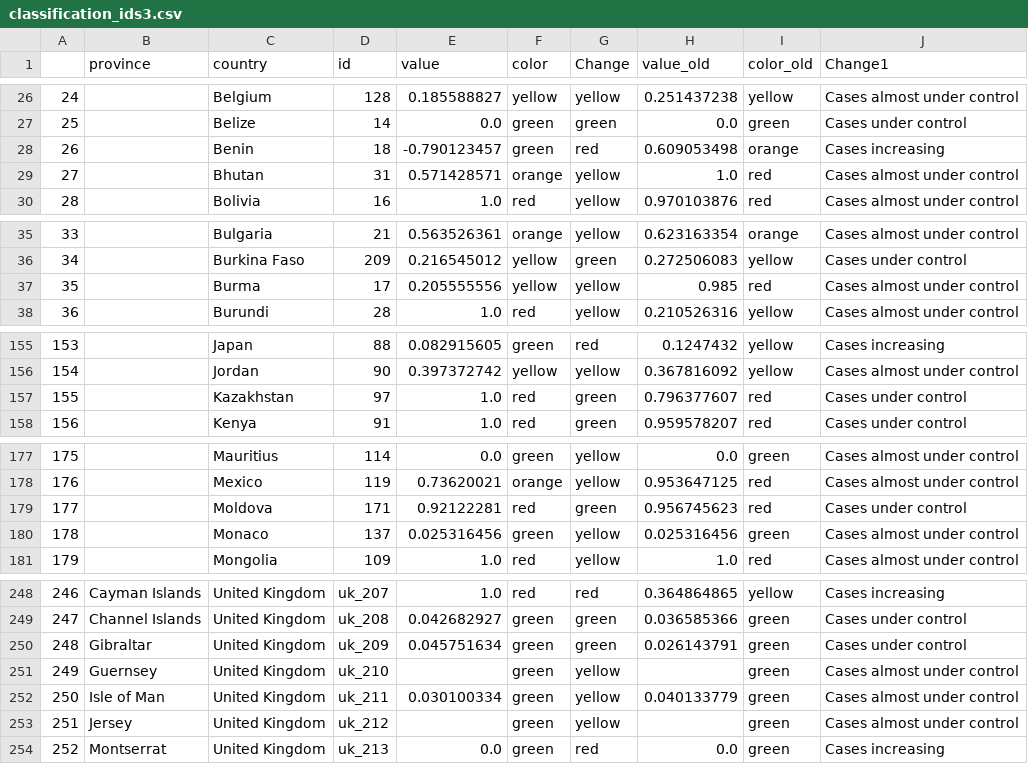
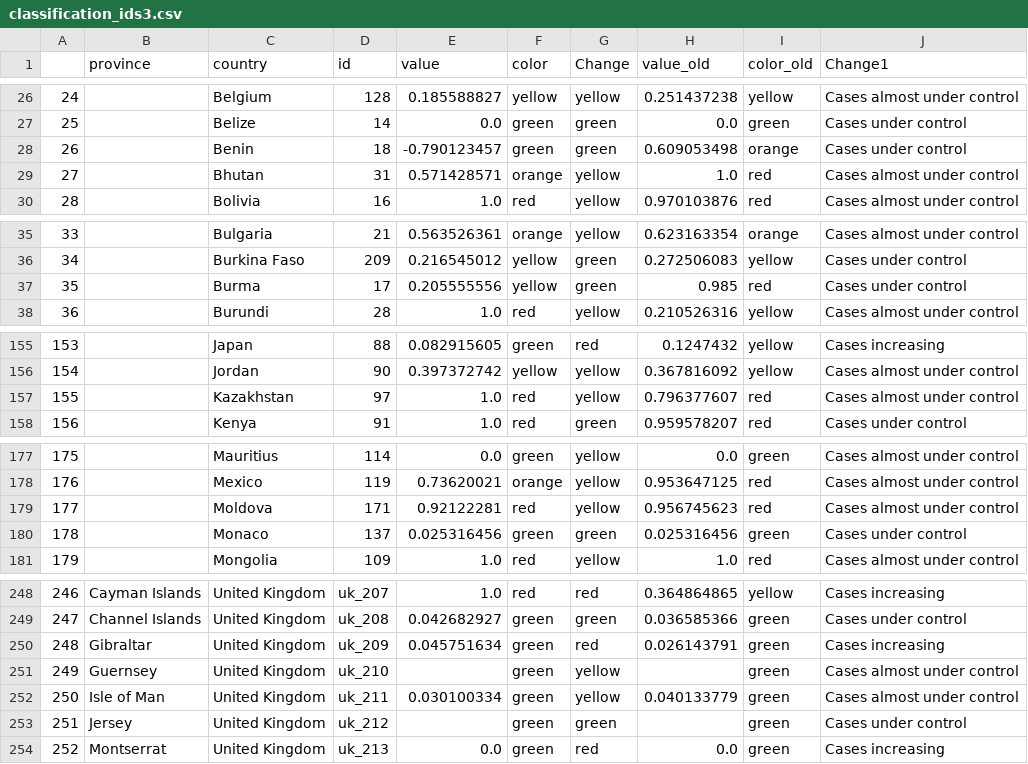
Before and after one commit to obuchel/COVID-19_map, a CSV file: classification_ids3.csv, drawn as a sheet; only a part is shown, gaps mark what is left out; the diff covers the shown part only.

```diff
--- a/classification_ids3.csv
+++ b/classification_ids3.csv
@@ -27,3 +27,3 @@
 25,,Belize,14,0.0,green,green,0.0,green,Cases under control
-26,,Benin,18,-0.790123457,green,red,0.609053498,orange,Cases increasing
+26,,Benin,18,-0.790123457,green,green,0.609053498,orange,Cases under control
 27,,Bhutan,31,0.571428571,orange,yellow,1.0,red,Cases almost under control
@@ -36,3 +36,3 @@
 34,,Burkina Faso,209,0.216545012,yellow,green,0.272506083,yellow,Cases under control
-35,,Burma,17,0.205555556,yellow,yellow,0.985,red,Cases almost under control
+35,,Burma,17,0.205555556,yellow,green,0.985,red,Cases under control
 36,,Burundi,28,1.0,red,yellow,0.210526316,yellow,Cases almost under control
@@ -156,3 +156,3 @@
 154,,Jordan,90,0.397372742,yellow,yellow,0.367816092,yellow,Cases almost under control
-155,,Kazakhstan,97,1.0,red,green,0.796377607,red,Cases under control
+155,,Kazakhstan,97,1.0,red,yellow,0.796377607,red,Cases almost under control
 156,,Kenya,91,1.0,red,green,0.959578207,red,Cases under control
@@ -178,4 +178,4 @@
 176,,Mexico,119,0.73620021,orange,yellow,0.953647125,red,Cases almost under control
-177,,Moldova,171,0.92122281,red,green,0.956745623,red,Cases under control
-178,,Monaco,137,0.025316456,green,yellow,0.025316456,green,Cases almost under control
+177,,Moldova,171,0.92122281,red,yellow,0.956745623,red,Cases almost under control
+178,,Monaco,137,0.025316456,green,green,0.025316456,green,Cases under control
 179,,Mongolia,109,1.0,red,yellow,1.0,red,Cases almost under control
@@ -249,6 +249,6 @@
 247,Channel Islands,United Kingdom,uk_208,0.042682927,green,green,0.036585366,green,Cases under control
-248,Gibraltar,United Kingdom,uk_209,0.045751634,green,green,0.026143791,green,Cases under control
+248,Gibraltar,United Kingdom,uk_209,0.045751634,green,red,0.026143791,green,Cases increasing
 249,Guernsey,United Kingdom,uk_210,,green,yellow,,green,Cases almost under control
 250,Isle of Man,United Kingdom,uk_211,0.030100334,green,yellow,0.040133779,green,Cases almost under control
-251,Jersey,United Kingdom,uk_212,,green,yellow,,green,Cases almost under control
+251,Jersey,United Kingdom,uk_212,,green,green,,green,Cases under control
 252,Montserrat,United Kingdom,uk_213,0.0,green,red,0.0,green,Cases increasing
```
Also changed, not shown: 6 edited cells elsewhere in this file.
